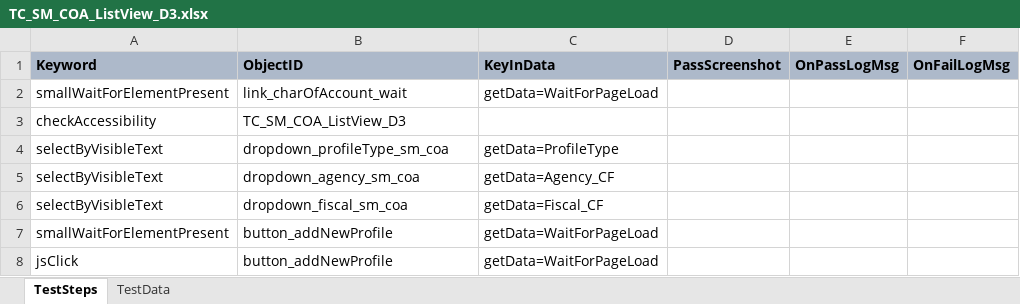
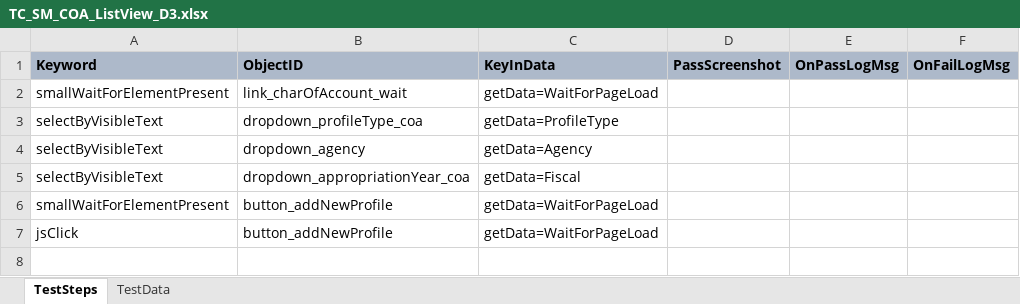
Before and after one commit to Aadarsh-03/rstars, an Excel workbook: src/main/java/TestSuite/MDOT/TestCases/MDOT/TC_SM_COA_ListView_D3.xlsx, sheet TestSteps, drawn as a sheet; values as stored, in another font and other column widths than the file's, no borders; removed rows and columns are numbered as before the commit, all else as after; the diff names each change by its address in the sheet, - before the commit and + after, or states it on an @@ line.

```diff
--- a/src/main/java/TestSuite/MDOT/TestCases/MDOT/TC_SM_COA_ListView_D3.xlsx (sheet TestSteps)
+++ b/src/main/java/TestSuite/MDOT/TestCases/MDOT/TC_SM_COA_ListView_D3.xlsx (sheet TestSteps)
-row 3: checkAccessibility | TC_SM_COA_ListView_D3
-B3 (ObjectID): dropdown_profileType_sm_coa
+B3 (ObjectID): dropdown_profileType_coa
-B4 (ObjectID): dropdown_agency_sm_coa
+B4 (ObjectID): dropdown_agency
-C4 (KeyInData): getData=Agency_CF
+C4 (KeyInData): getData=Agency
-B5 (ObjectID): dropdown_fiscal_sm_coa
+B5 (ObjectID): dropdown_appropriationYear_coa
-C5 (KeyInData): getData=Fiscal_CF
+C5 (KeyInData): getData=Fiscal
```
Also changed, not shown: sheet TestData, src/main/java/TestSuite/RegressionScenarios.xlsx.
